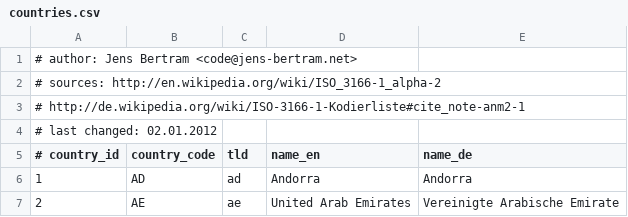
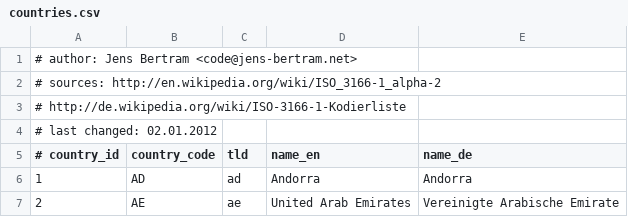
Before and after one commit to Yasara123/gimmi, a CSV file: giMMI/database/bootstrap/countries.csv, drawn as a sheet; only a part is shown.

Commit message:
removed unneeded target in country-code link

```diff
--- a/giMMI/database/bootstrap/countries.csv
+++ b/giMMI/database/bootstrap/countries.csv
@@ -2,3 +2,3 @@
 # sources:	http://en.wikipedia.org/wiki/ISO_3166-1_alpha-2
-#			http://de.wikipedia.org/wiki/ISO-3166-1-Kodierliste#cite_note-anm2-1
+#			http://de.wikipedia.org/wiki/ISO-3166-1-Kodierliste
 # last changed: 02.01.2012
```
